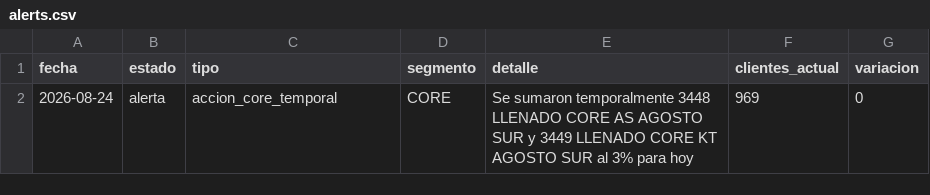
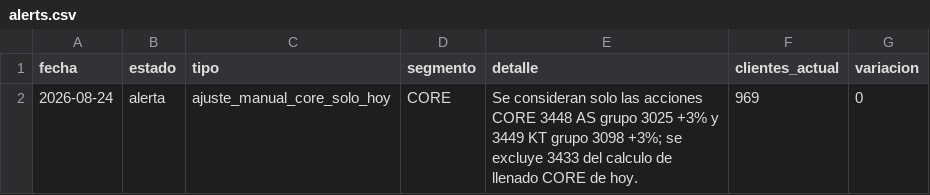
Before and after one commit to tomasddv/grupo-de-clientes-, a CSV file: trade_spend_dashboard/data/processed/alerts.csv, drawn as a sheet.

```diff
--- a/trade_spend_dashboard/data/processed/alerts.csv
+++ b/trade_spend_dashboard/data/processed/alerts.csv
@@ -1,2 +1,2 @@
 fecha,estado,tipo,segmento,detalle,clientes_actual,variacion
-2026-08-24,alerta,accion_core_temporal,CORE,Se sumaron temporalmente 3448 LLENADO CORE AS AGOSTO SUR y 3449 LLENADO CORE KT AGOSTO SUR al 3% para hoy,969,0
+2026-08-24,alerta,ajuste_manual_core_solo_hoy,CORE,Se consideran solo las acciones CORE 3448 AS grupo 3025 +3% y 3449 KT grupo 3098 +3%; se excluye 3433 del calculo de llenado CORE de hoy.,969,0
```
Also changed, not shown: trade_spend_dashboard/data/processed/client_percentages.csv, trade_spend_dashboard/data/processed/group_summary.csv.
